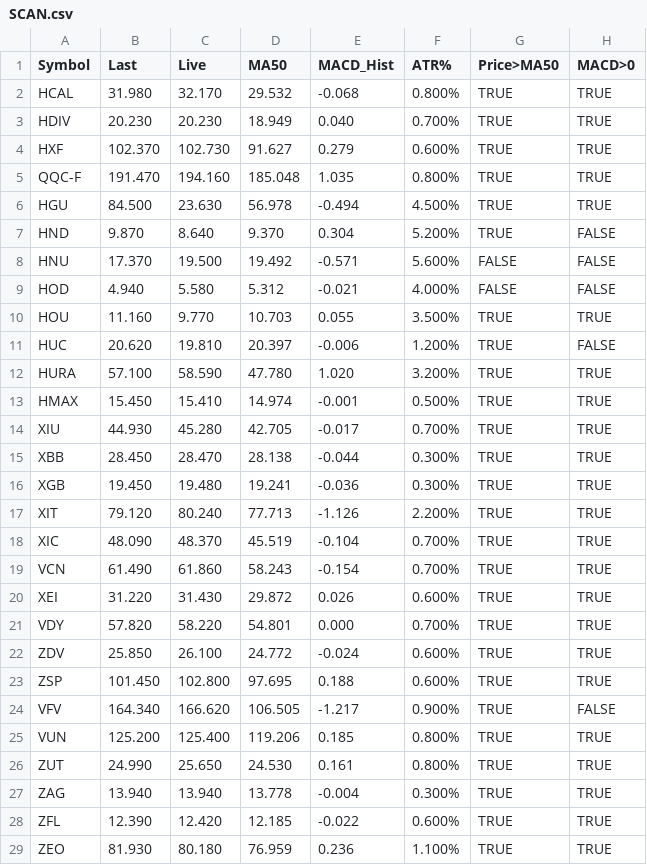
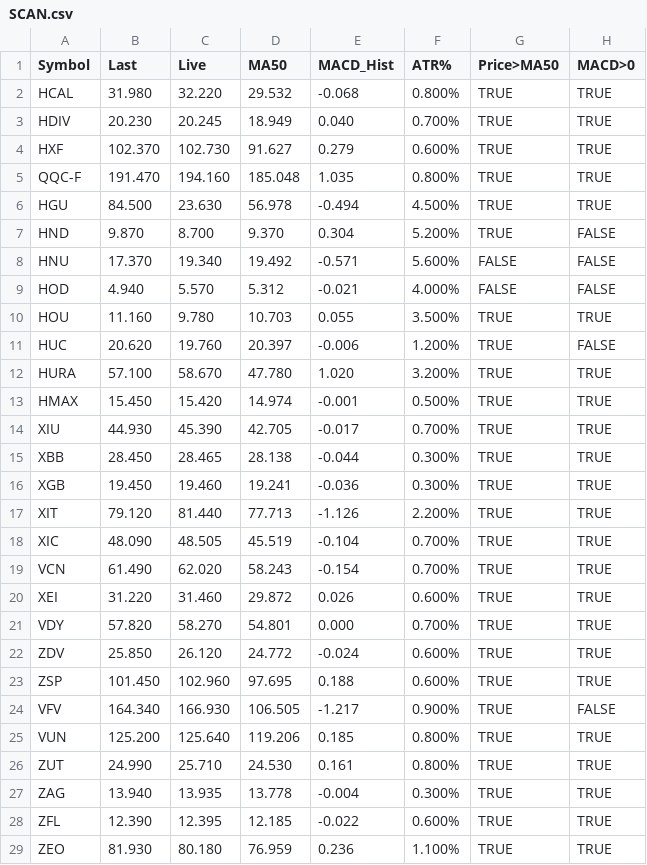
Before and after one commit to gregstoltz/sheets-mirror, a CSV file: sheets/Canadian_ETF_Universe_v2__1op-6H-jXLpM0rJWkfUdVVeY-kw4MVkkFYXz36N_67Ts/SCAN.csv, drawn as a sheet; only a part is shown; the diff covers the shown part only; the diff names each change by its address in the sheet, - before the commit and + after, or states it on an @@ line.

Commit message:
Mirror Canadian ETF Universe (v2) • SCAN (CSV)

```diff
--- a/sheets/Canadian_ETF_Universe_v2__1op-6H-jXLpM0rJWkfUdVVeY-kw4MVkkFYXz36N_67Ts/SCAN.csv
+++ b/sheets/Canadian_ETF_Universe_v2__1op-6H-jXLpM0rJWkfUdVVeY-kw4MVkkFYXz36N_67Ts/SCAN.csv
-C2 (Live): 32.170
+C2 (Live): 32.220
-C3 (Live): 20.230
+C3 (Live): 20.245
-C7 (Live): 8.640
+C7 (Live): 8.700
-C8 (Live): 19.500
+C8 (Live): 19.340
-C9 (Live): 5.580
+C9 (Live): 5.570
-C10 (Live): 9.770
+C10 (Live): 9.780
-C11 (Live): 19.810
+C11 (Live): 19.760
-C12 (Live): 58.590
+C12 (Live): 58.670
-C13 (Live): 15.410
+C13 (Live): 15.420
-C14 (Live): 45.280
+C14 (Live): 45.390
-C15 (Live): 28.470
+C15 (Live): 28.465
-C16 (Live): 19.480
+C16 (Live): 19.460
-C17 (Live): 80.240
+C17 (Live): 81.440
-C18 (Live): 48.370
+C18 (Live): 48.505
-C19 (Live): 61.860
+C19 (Live): 62.020
-C20 (Live): 31.430
+C20 (Live): 31.460
-C21 (Live): 58.220
+C21 (Live): 58.270
-C22 (Live): 26.100
+C22 (Live): 26.120
-C23 (Live): 102.800
+C23 (Live): 102.960
-C24 (Live): 166.620
+C24 (Live): 166.930
-C25 (Live): 125.400
+C25 (Live): 125.640
-C26 (Live): 25.650
+C26 (Live): 25.710
-C27 (Live): 13.940
+C27 (Live): 13.935
-C28 (Live): 12.420
+C28 (Live): 12.395
```
Also changed, not shown: 17 edited cells elsewhere in this file.
